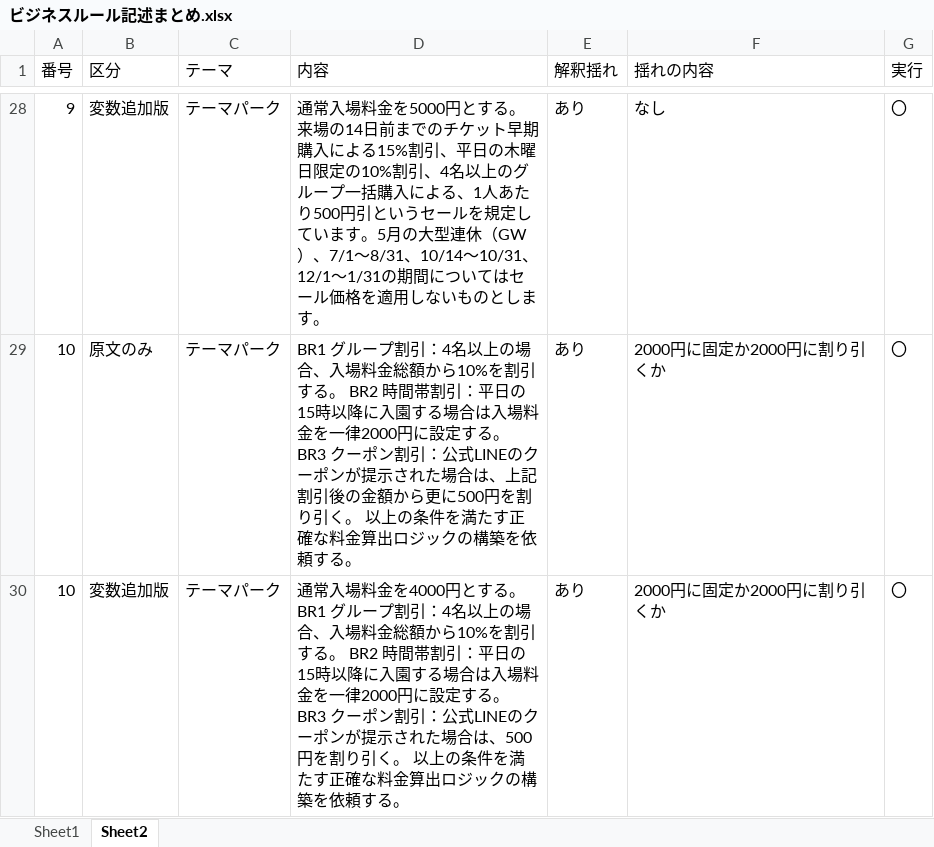
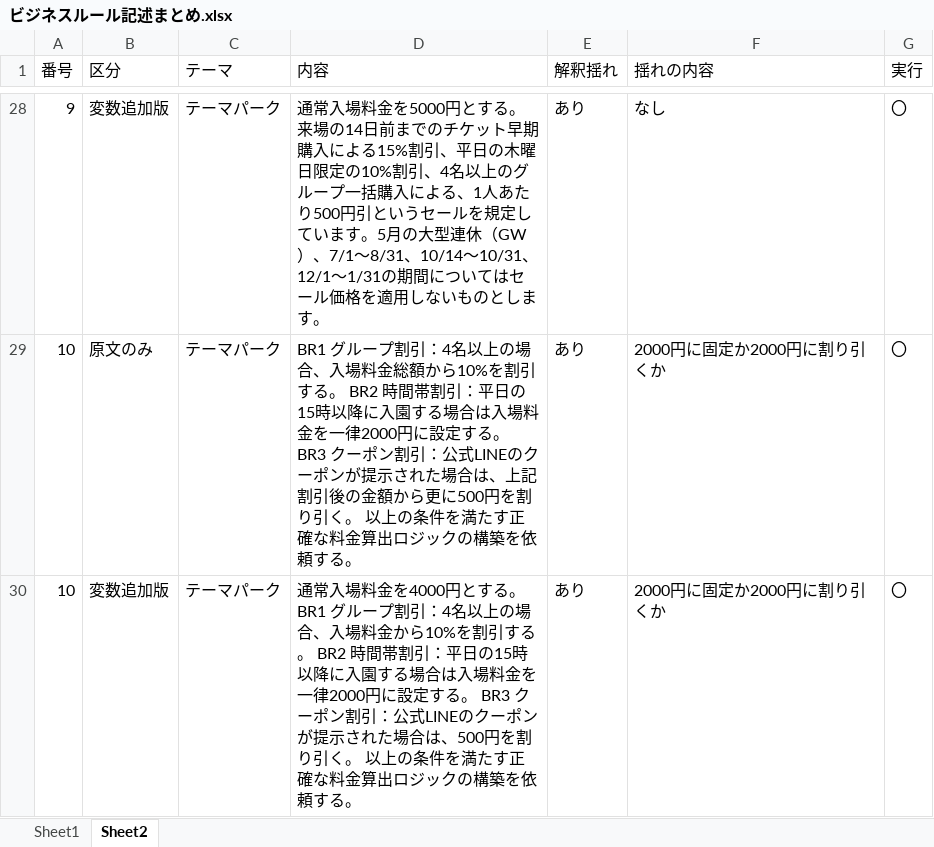
Before and after one commit to yousuke43/research_tool, an Excel workbook: data/ビジネスルール記述まとめ.xlsx, sheet Sheet2, drawn as a sheet; only a part is shown, gaps mark what is left out; values as stored, in another font and other column widths than the file's, no borders; the diff covers the shown part only; the diff names each change by its address in the sheet, - before the commit and + after, or states it on an @@ line.

```diff
--- a/data/ビジネスルール記述まとめ.xlsx (sheet Sheet2)
+++ b/data/ビジネスルール記述まとめ.xlsx (sheet Sheet2)
-D30 (内容): …入場料金総額から10%を…
+D30 (内容): …入場料金から10%を…
```
Also changed, not shown: 9 edited cells elsewhere in this sheet, 10 other files.
